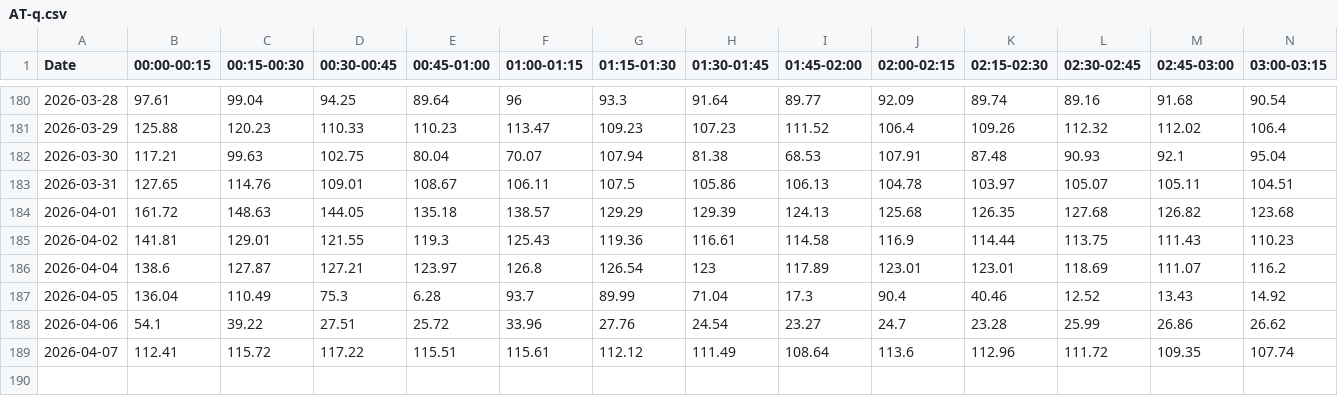
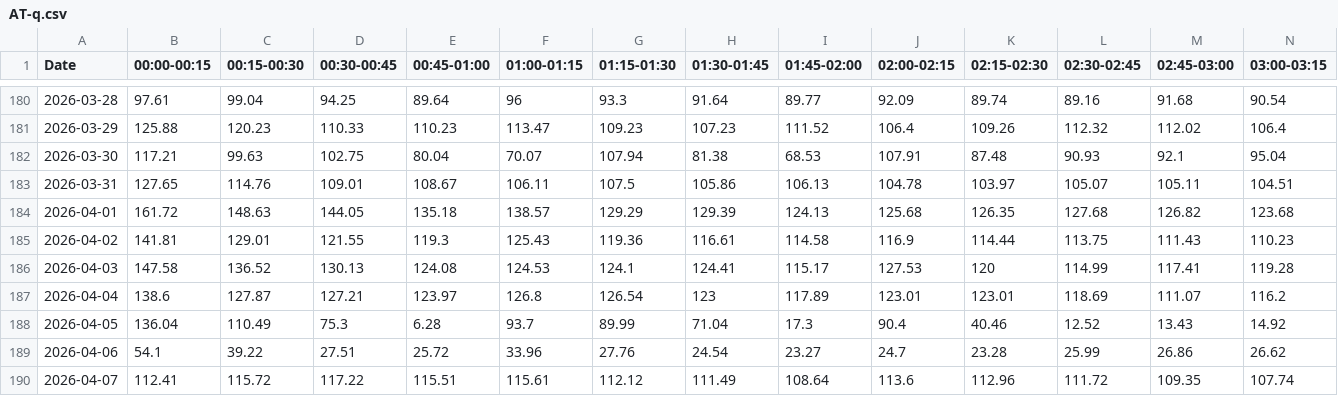
Before and after one commit to tvanlaerhoven/epex-client, a CSV file: data/AT-q.csv, drawn as a sheet; only a part is shown, gaps mark what is left out; rows hold the shown columns only; the diff names each change by its address in the sheet, - before the commit and + after, or states it on an @@ line.

```diff
--- a/data/AT-q.csv
+++ b/data/AT-q.csv
+row 186: 2026-04-03 | 147.58 | 136.52 | 130.13 | 124.08 | 124.53 | 124.1 | 124.41 | 115.17 | 127.53 | 120 | 114.99 | 117.41 | 119.28
```
Also changed, not shown: data/CH-q.csv, data/GB-q.csv, 37 other files.
